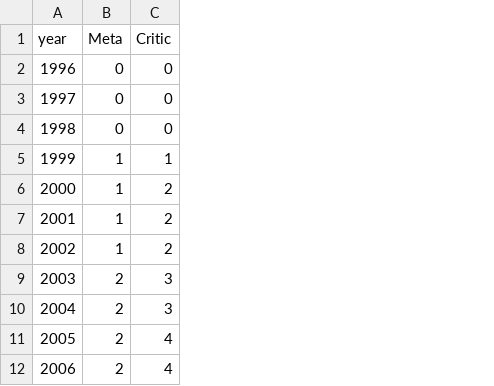
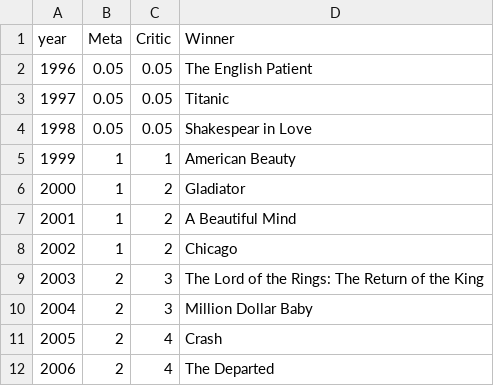
Before and after one commit to Bryrant93/OscarVisualisations, a CSV file: winnerLine.csv, drawn as a sheet; only a part is shown; the diff names each change by its address in the sheet, - before the commit and + after, or states it on an @@ line.

```diff
--- a/winnerLine.csv
+++ b/winnerLine.csv
+column D (Winner), rows 2-12: The English Patient | Titanic | Shakespear in Love | American Beauty | Gladiator | A Beautiful Mind | Chicago | The Lord of the Rings: The Return of the King | Million Dollar Baby | Crash | The Departed
-B2:B4 (Meta): 0
+B2:B4 (Meta): 0.05
-C2:C4 (Critic): 0
+C2:C4 (Critic): 0.05
```
Also changed, not shown: reviewNumberFrame4.csv, 17 other files.
